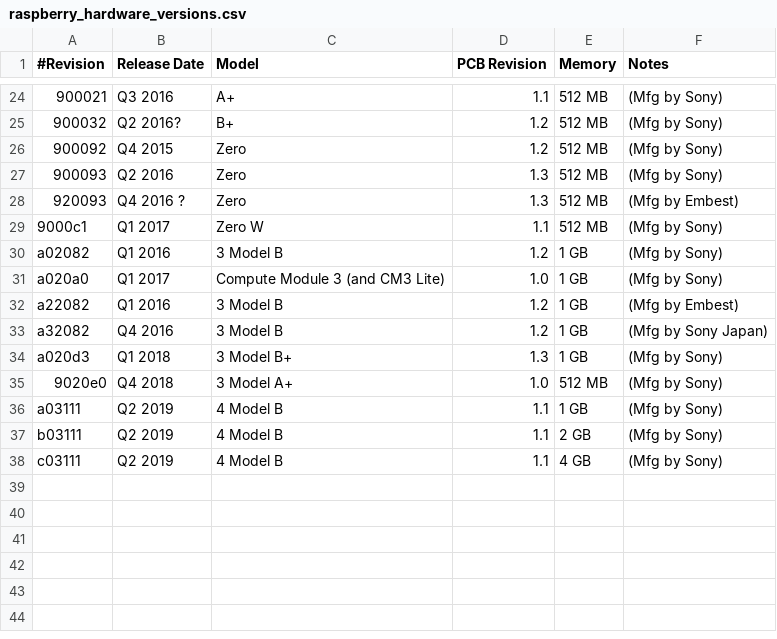
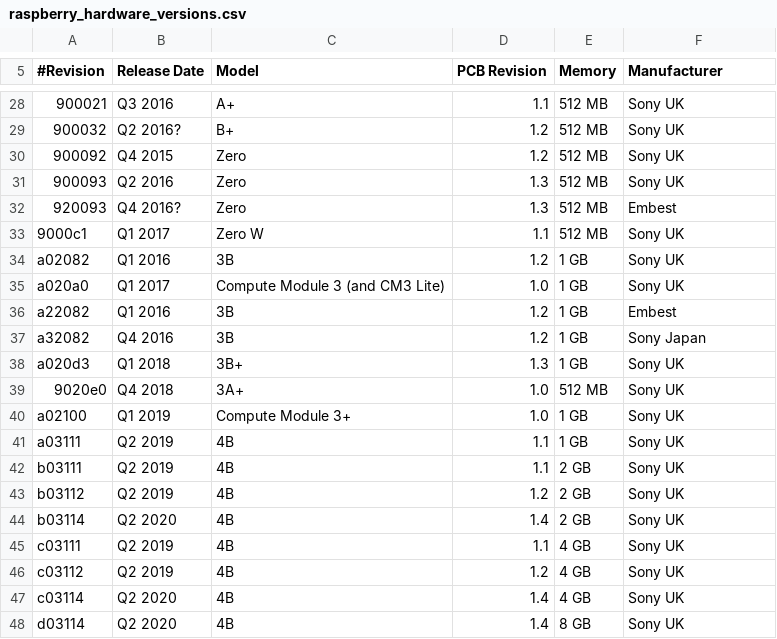
Before and after one commit to remilap/Raspberry_dev, a CSV file: Info/raspberry_hardware_versions.csv, drawn as a sheet; only a part is shown, gaps mark what is left out; addresses are those after the commit; the diff covers the shown part only; the diff names each change by its address in the sheet, - before the commit and + after, or states it on an @@ line.

Commit message:
Update hardware infos with new models

```diff
--- a/Info/raspberry_hardware_versions.csv
+++ b/Info/raspberry_hardware_versions.csv
-F5: Notes
+F5: Manufacturer
-F28:F31 (Manufacturer): (Mfg by Sony)
+F28:F31 (Manufacturer): Sony UK
-B32 (Release Date): Q4 2016 ?
+B32 (Release Date): Q4 2016?
-F32 (Manufacturer): (Mfg by Embest)
+F32 (Manufacturer): Embest
-F33:F35 (Manufacturer): (Mfg by Sony)
+F33:F35 (Manufacturer): Sony UK
-C34 (Model): 3 Model B
+C34 (Model): 3B
-C36:C37 (Model): 3 Model B
+C36:C37 (Model): 3B
-F36 (Manufacturer): (Mfg by Embest)
+F36 (Manufacturer): Embest
-F37 (Manufacturer): (Mfg by Sony Japan)
+F37 (Manufacturer): Sony Japan
-C38 (Model): 3 Model B+
+C38 (Model): 3B+
-F38:F39 (Manufacturer): (Mfg by Sony)
+F38:F39 (Manufacturer): Sony UK
-C39 (Model): 3 Model A+
+C39 (Model): 3A+
+row 40: a02100 | Q1 2019 | Compute Module 3+ | 1.0 | 1 GB | Sony UK
-C41:C42 (Model): 4 Model B
+C41:C42 (Model): 4B
-F41:F42 (Manufacturer): (Mfg by Sony)
+F41:F42 (Manufacturer): Sony UK
+row 43: b03112 | Q2 2019 | 4B | 1.2 | 2 GB | Sony UK
+row 44: b03114 | Q2 2020 | 4B | 1.4 | 2 GB | Sony UK
-C45 (Model): 4 Model B
+C45 (Model): 4B
-F45 (Manufacturer): (Mfg by Sony)
+F45 (Manufacturer): Sony UK
+row 46: c03112 | Q2 2019 | 4B | 1.2 | 4 GB | Sony UK
+row 47: c03114 | Q2 2020 | 4B | 1.4 | 4 GB | Sony UK
+row 48: d03114 | Q2 2020 | 4B | 1.4 | 8 GB | Sony UK
```
Also changed, not shown: 4 added rows and 25 edited cells elsewhere in this file, 1 other file.
